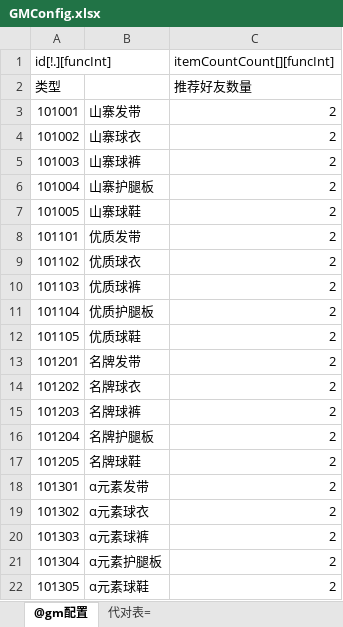
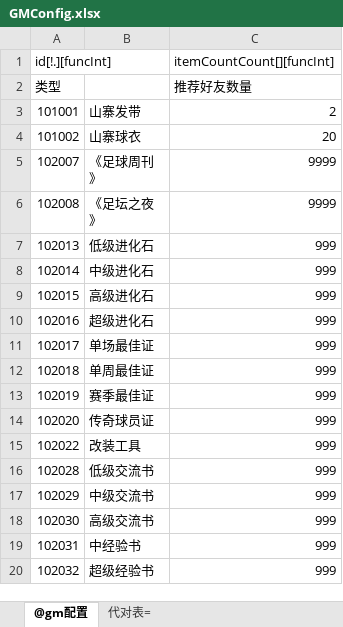
Before and after one commit to pdool/fbgServer, an Excel workbook: xls/GMConfig.xlsx, sheet @gm配置, drawn as a sheet; only a part is shown; the shorter side is filled out with more unchanged rows; values as stored, in another font and other column widths than the file's, no borders; the diff covers the shown part only; the diff names each change by its address in the sheet, - before the commit and + after, or states it on an @@ line.

```diff
--- a/xls/GMConfig.xlsx (sheet @gm配置)
+++ b/xls/GMConfig.xlsx (sheet @gm配置)
-C4 (itemCountCount[][funcInt]): 2
+C4 (itemCountCount[][funcInt]): 20
-row 5: 101003 | 山寨球裤 | 2
-row 6: 101004 | 山寨护腿板 | 2
-row 7: 101005 | 山寨球鞋 | 2
-row 8: 101101 | 优质发带 | 2
-row 9: 101102 | 优质球衣 | 2
-row 10: 101103 | 优质球裤 | 2
-row 11: 101104 | 优质护腿板 | 2
-row 12: 101105 | 优质球鞋 | 2
-row 13: 101201 | 名牌发带 | 2
-row 14: 101202 | 名牌球衣 | 2
-row 15: 101203 | 名牌球裤 | 2
-row 16: 101204 | 名牌护腿板 | 2
-row 17: 101205 | 名牌球鞋 | 2
-row 18: 101301 | α元素发带 | 2
-row 19: 101302 | α元素球衣 | 2
-row 20: 101303 | α元素球裤 | 2
-row 21: 101304 | α元素护腿板 | 2
-row 22: 101305 | α元素球鞋 | 2
```
Also changed, not shown: 10 removed rows elsewhere in this sheet, xls/equipMake.xlsx, xls/equipStarConfig.xlsx, 44 other files.
